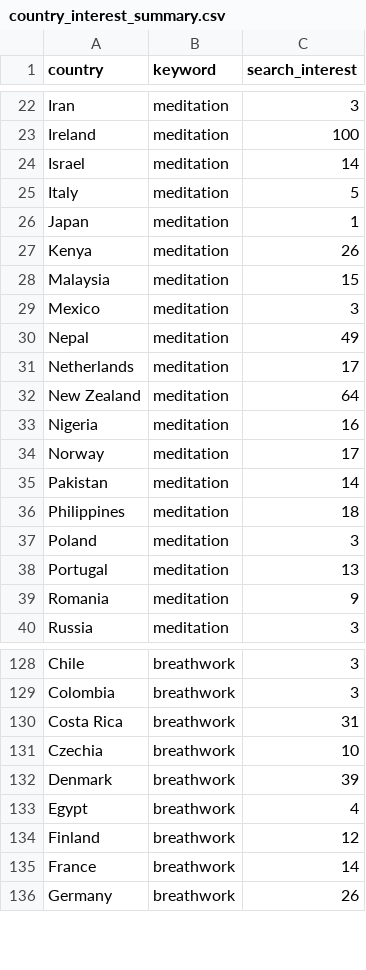
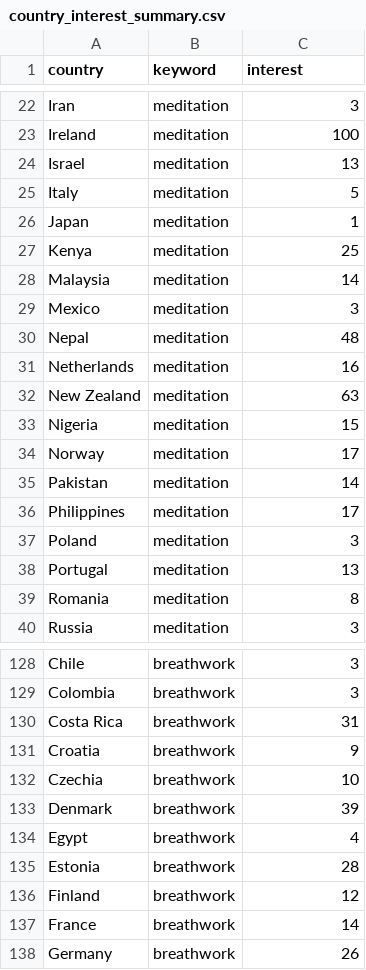
Before and after one commit to saayedalam/Meditation-Trend-Pulse, a CSV file: data/streamlit/country_interest_summary.csv, drawn as a sheet; only a part is shown, gaps mark what is left out; the diff covers the shown part only.

```diff
--- a/data/streamlit/country_interest_summary.csv
+++ b/data/streamlit/country_interest_summary.csv
@@ -1 +1 @@
-country,keyword,search_interest
+country,keyword,interest
@@ -23,18 +23,18 @@ Iran,meditation,3
 Ireland,meditation,100
-Israel,meditation,14
+Israel,meditation,13
 Italy,meditation,5
 Japan,meditation,1
-Kenya,meditation,26
-Malaysia,meditation,15
+Kenya,meditation,25
+Malaysia,meditation,14
 Mexico,meditation,3
-Nepal,meditation,49
-Netherlands,meditation,17
-New Zealand,meditation,64
-Nigeria,meditation,16
+Nepal,meditation,48
+Netherlands,meditation,16
+New Zealand,meditation,63
+Nigeria,meditation,15
 Norway,meditation,17
 Pakistan,meditation,14
-Philippines,meditation,18
+Philippines,meditation,17
 Poland,meditation,3
 Portugal,meditation,13
-Romania,meditation,9
+Romania,meditation,8
 Russia,meditation,3
@@ -130,2 +130,3 @@ Colombia,breathwork,3
 Costa Rica,breathwork,31
+Croatia,breathwork,9
 Czechia,breathwork,10
@@ -133,2 +134,3 @@ Denmark,breathwork,39
 Egypt,breathwork,4
+Estonia,breathwork,28
 Finland,breathwork,12
```
Also changed, not shown: 44 edited cells elsewhere in this file.
